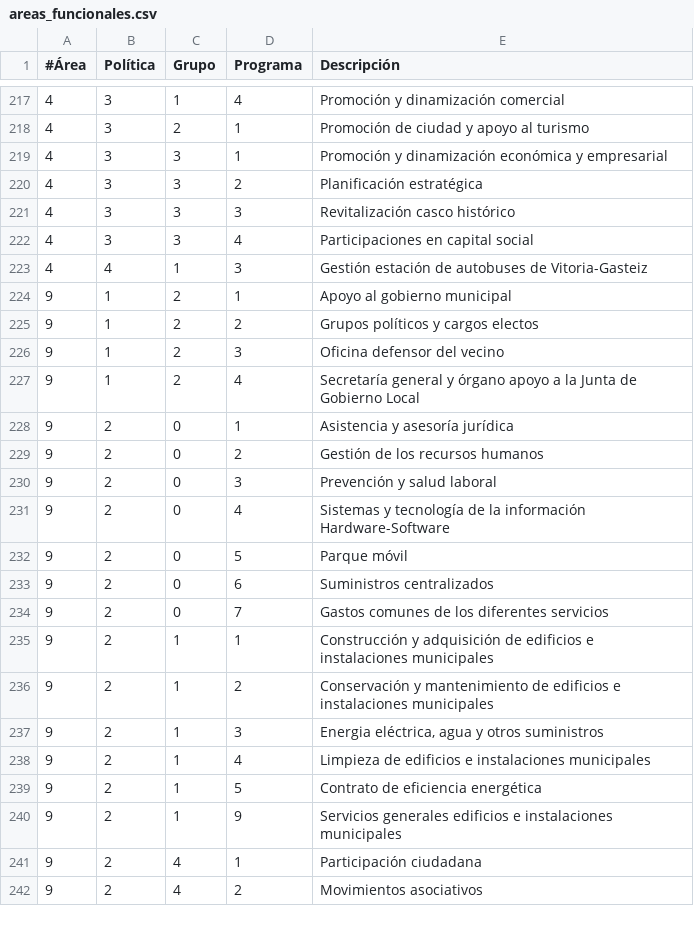
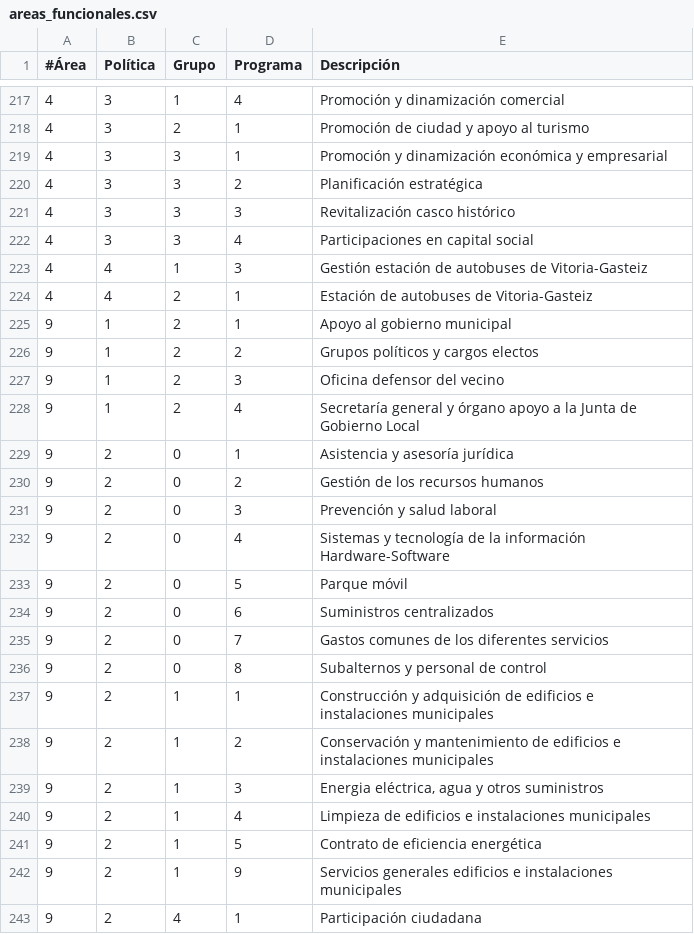
Before and after one commit to civio/presupuesto-vitoriagasteiz, a CSV file: data/es/areas_funcionales.csv, drawn as a sheet; only a part is shown, gaps mark what is left out; the shorter side is filled out with more unchanged rows.

Commit message:
Add 2017 budget data

```diff
--- a/data/es/areas_funcionales.csv
+++ b/data/es/areas_funcionales.csv
@@ -223,2 +223,3 @@
 4,4,1,3,Gestión estación de autobuses de Vitoria-Gasteiz
+4,4,2,1,Estación de autobuses de Vitoria-Gasteiz
 9,1,2,1,Apoyo al gobierno municipal
@@ -234,2 +235,3 @@
 9,2,0,7,Gastos comunes de los diferentes servicios
+9,2,0,8,Subalternos y personal de control
 9,2,1,1,Construcción y adquisición de edificios e instalaciones municipales
```
Also changed, not shown: data/eu/areas_funcionales.csv, 5 other files.
